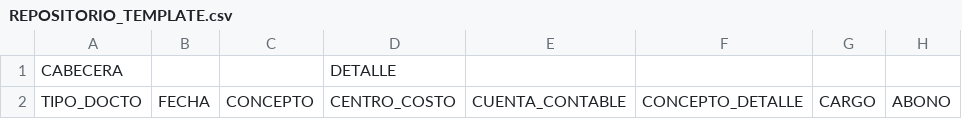
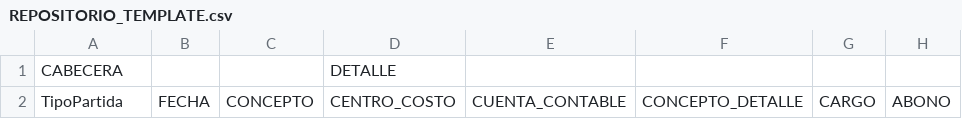
Before and after one commit to juansarevalo/COFASA, a CSV file: wwwroot/static/REPOSITORIO_TEMPLATE.csv, drawn as a sheet.

Commit message:
Cambios en TipoPartida y Entradas/Cuentas

```diff
--- a/wwwroot/static/REPOSITORIO_TEMPLATE.csv
+++ b/wwwroot/static/REPOSITORIO_TEMPLATE.csv
@@ -1,2 +1,2 @@
 CABECERA,,,DETALLE,,,,
-TIPO_DOCTO,FECHA,CONCEPTO,CENTRO_COSTO,CUENTA_CONTABLE,CONCEPTO_DETALLE,CARGO,ABONO
+TipoPartida,FECHA,CONCEPTO,CENTRO_COSTO,CUENTA_CONTABLE,CONCEPTO_DETALLE,CARGO,ABONO
```
Also changed, not shown: 25 other files.
